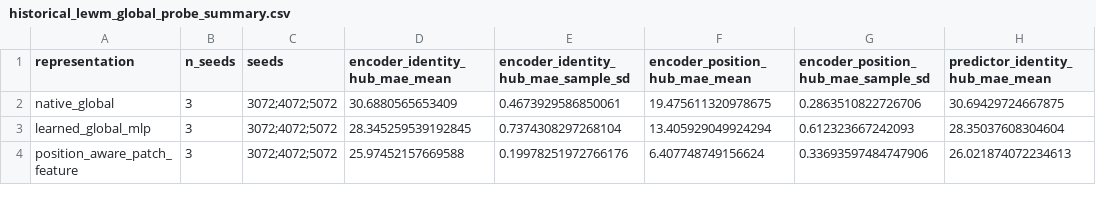
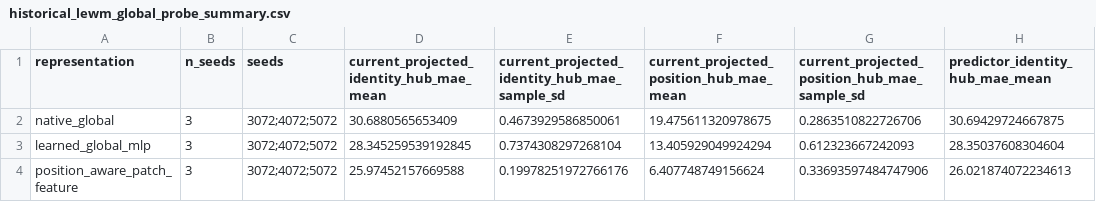
Before and after one commit to YashDagade/jepa_features, a CSV file: paper/NeurIPS Workshop/data/historical_lewm_global_probe_summary.csv, drawn as a sheet; only a part is shown; the diff names each change by its address in the sheet, - before the commit and + after, or states it on an @@ line.

```diff
--- a/paper/NeurIPS Workshop/data/historical_lewm_global_probe_summary.csv
+++ b/paper/NeurIPS Workshop/data/historical_lewm_global_probe_summary.csv
-D1: encoder_identity_hub_mae_mean
+D1: current_projected_identity_hub_mae_mean
-E1: encoder_identity_hub_mae_sample_sd
+E1: current_projected_identity_hub_mae_sample_sd
-F1: encoder_position_hub_mae_mean
+F1: current_projected_position_hub_mae_mean
-G1: encoder_position_hub_mae_sample_sd
+G1: current_projected_position_hub_mae_sample_sd
```
Also changed, not shown: paper/NeurIPS Workshop/data/historical_lewm_global_probe_rows.csv, paper/NeurIPS Workshop/data/lewm_checkpoint_bridge_provenance.csv, 17 other files.
